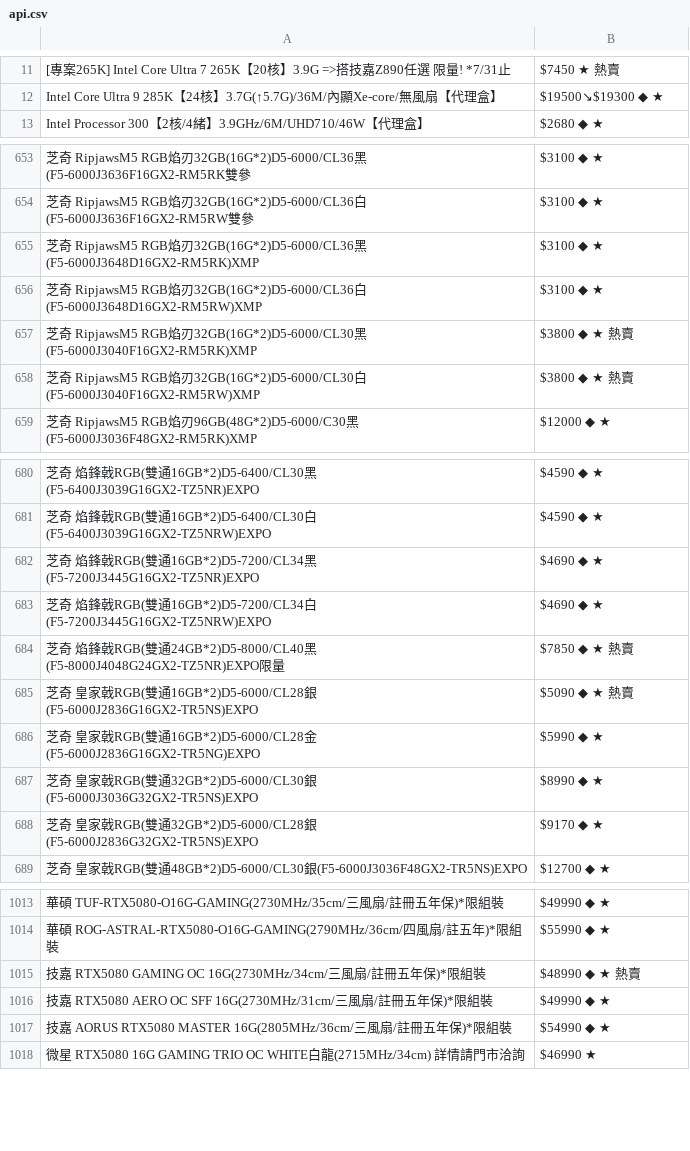
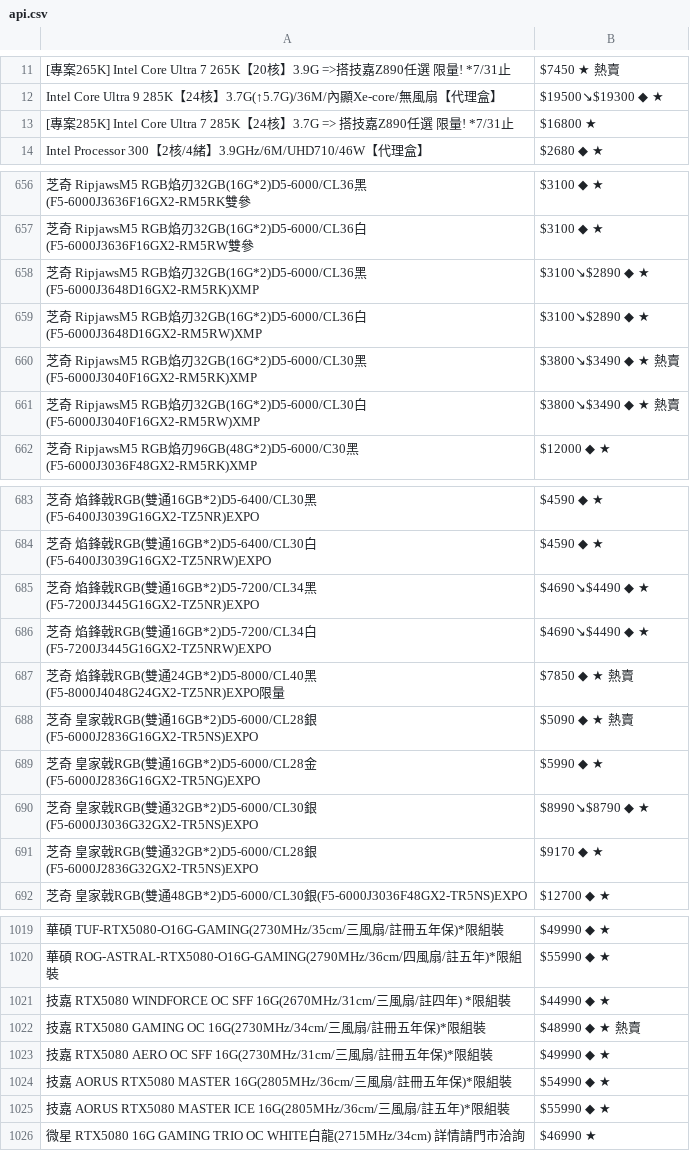
Before and after one commit to suouwang/ops_mid, a CSV file: api.csv, drawn as a sheet; only a part is shown, gaps mark what is left out; addresses are those after the commit; the diff covers the shown part only; the diff names each change by its address in the sheet, - before the commit and + after, or states it on an @@ line.

```diff
--- a/api.csv
+++ b/api.csv
+row 13: [專案285K] Intel Core Ultra 7 285K【24核】3.7G => 搭技嘉Z890任選 限量! *7/31止 | $16800 ★
-B658:B659: $3100 ◆ ★
+B658:B659: $3100↘$2890 ◆ ★
-B660:B661: $3800 ◆ ★ 熱賣
+B660:B661: $3800↘$3490 ◆ ★ 熱賣
-B685:B686: $4690 ◆ ★
+B685:B686: $4690↘$4490 ◆ ★
-B690: $8990 ◆ ★
+B690: $8990↘$8790 ◆ ★
+row 1021: 技嘉 RTX5080 WINDFORCE OC SFF 16G(2670MHz/31cm/三風扇/註四年) *限組裝 | $44990 ◆ ★
+row 1025: 技嘉 AORUS RTX5080 MASTER ICE 16G(2805MHz/36cm/三風扇/註五年)*限組裝 | $55990 ◆ ★
```
Also changed, not shown: 5 added rows and 10 edited cells elsewhere in this file, 1 other file.
